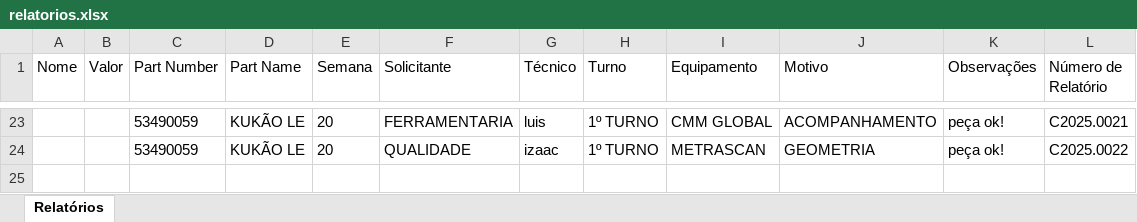
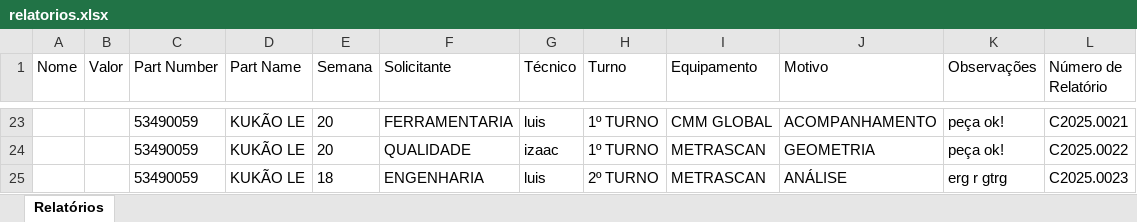
Before and after one commit to euluisdev/reports-save, an Excel workbook: data/relatorios.xlsx, sheet Relatórios, drawn as a sheet; only a part is shown, gaps mark what is left out; values as stored, in another font and other column widths than the file's, no borders; the diff names each change by its address in the sheet, - before the commit and + after, or states it on an @@ line.

```diff
--- a/data/relatorios.xlsx (sheet Relatórios)
+++ b/data/relatorios.xlsx (sheet Relatórios)
+row 25:  |  | 53490059 | KUKÃO LE | 18 | ENGENHARIA | luis | 2º TURNO | METRASCAN | ANÁLISE | erg r gtrg | C2025.0023
```
Also changed, not shown: 2 other files.
